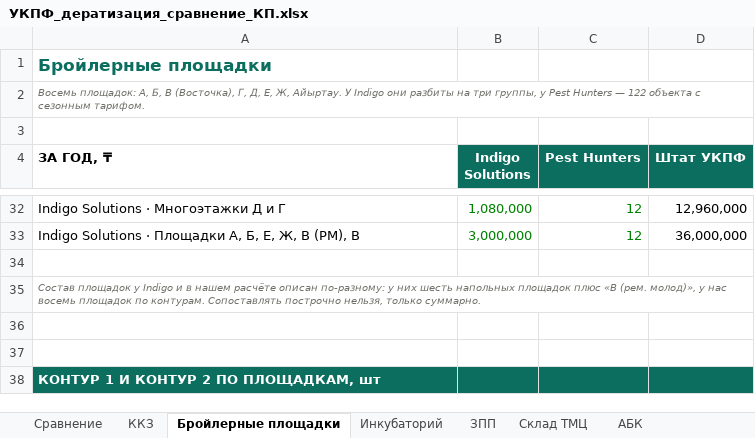
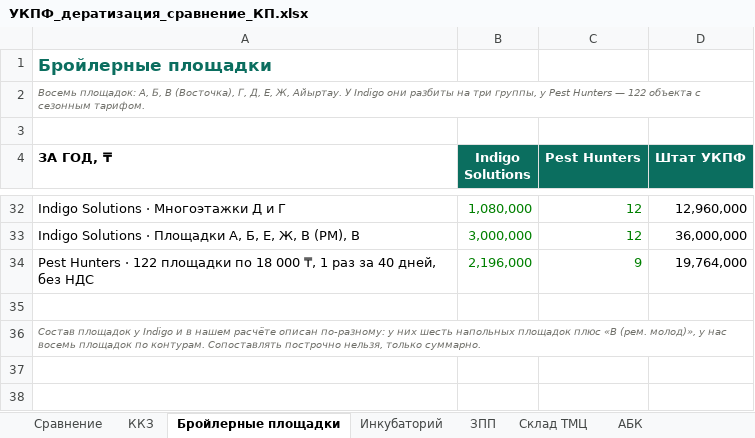
Before and after one commit to alibeksailaubaev-cmd/Periscope-2.0, an Excel workbook: reports/УКПФ_дератизация_сравнение_КП.xlsx, sheet Бройлерные площадки, drawn as a sheet; only a part is shown, gaps mark what is left out; the shorter side is filled out with more unchanged rows; values as stored, in another font and other column widths than the file's, no borders; the diff names each change by its address in the sheet, - before the commit and + after, or states it on an @@ line.

```diff
--- a/reports/УКПФ_дератизация_сравнение_КП.xlsx (sheet Бройлерные площадки)
+++ b/reports/УКПФ_дератизация_сравнение_КП.xlsx (sheet Бройлерные площадки)
+row 34: Pest Hunters · 122 площадки по 18 000 ₸, 1 раз за 40 дней, без НДС | 2,196,000 | 9 | 19,764,000
```
Also changed, not shown: sheet Сравнение, sheet Данные, formulas that keep their value.
